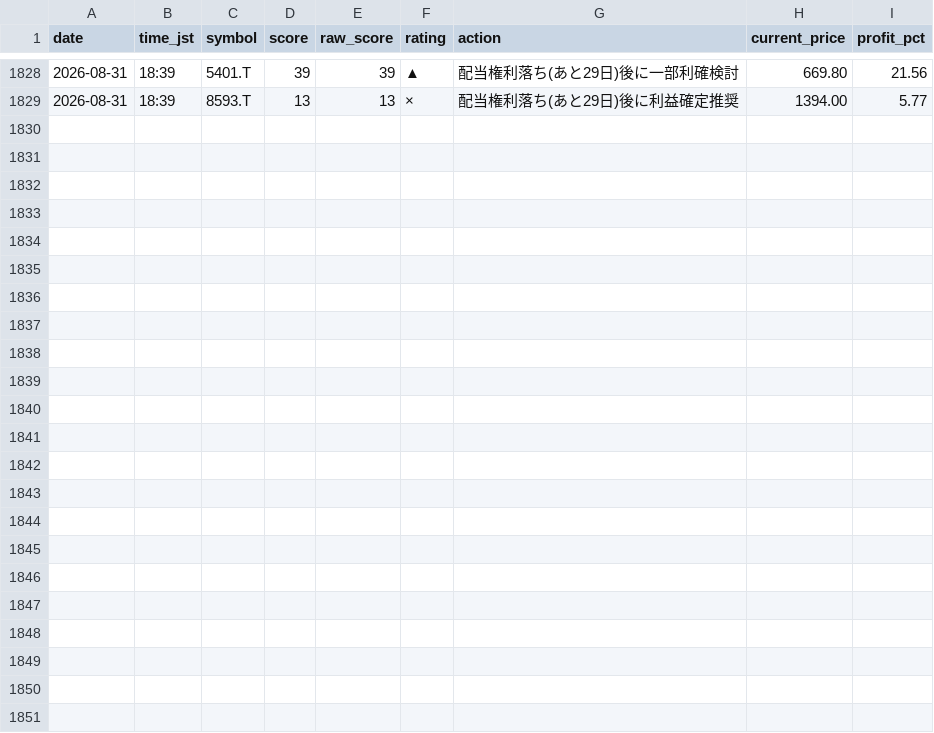
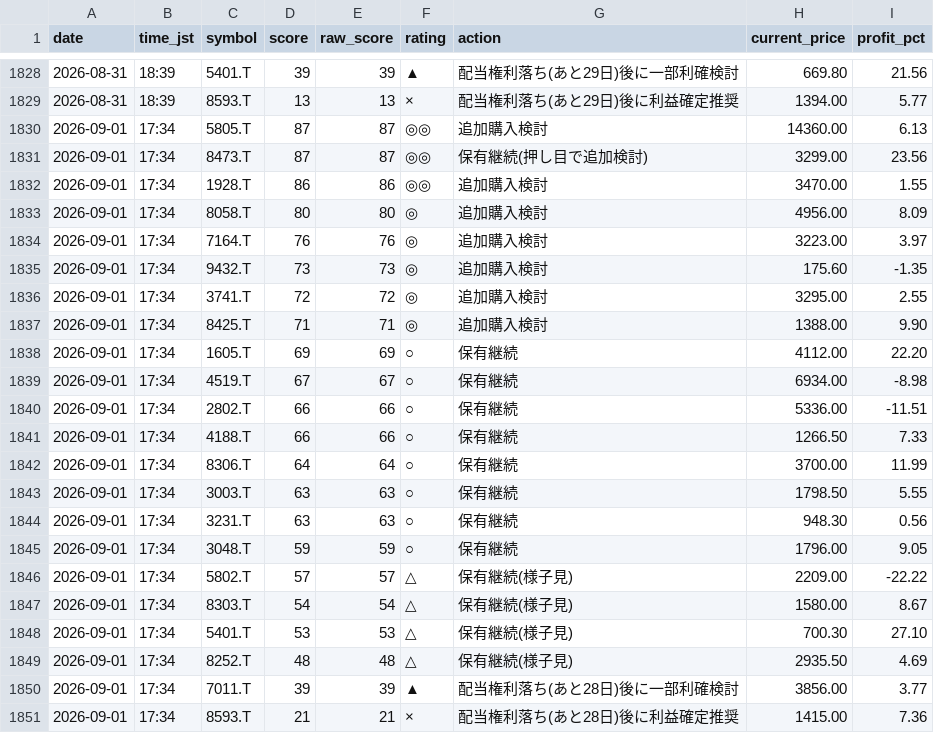
Before and after one commit to Maruko27o/stock-portfolio-analyzer, a CSV file: data/judgment_log.csv, drawn as a sheet; only a part is shown, gaps mark what is left out.

```diff
--- a/data/judgment_log.csv
+++ b/data/judgment_log.csv
@@ -1829 +1829,23 @@ date,time_jst,symbol,score,raw_score,rating,action,current_price,profit_pct
 2026-08-31,18:39,8593.T,13,13,×,配当権利落ち(あと29日)後に利益確定推奨,1394.00,5.77
+2026-09-01,17:34,5805.T,87,87,◎◎,追加購入検討,14360.00,6.13
+2026-09-01,17:34,8473.T,87,87,◎◎,保有継続(押し目で追加検討),3299.00,23.56
+2026-09-01,17:34,1928.T,86,86,◎◎,追加購入検討,3470.00,1.55
+2026-09-01,17:34,8058.T,80,80,◎,追加購入検討,4956.00,8.09
+2026-09-01,17:34,7164.T,76,76,◎,追加購入検討,3223.00,3.97
+2026-09-01,17:34,9432.T,73,73,◎,追加購入検討,175.60,-1.35
+2026-09-01,17:34,3741.T,72,72,◎,追加購入検討,3295.00,2.55
+2026-09-01,17:34,8425.T,71,71,◎,追加購入検討,1388.00,9.90
+2026-09-01,17:34,1605.T,69,69,○,保有継続,4112.00,22.20
+2026-09-01,17:34,4519.T,67,67,○,保有継続,6934.00,-8.98
+2026-09-01,17:34,2802.T,66,66,○,保有継続,5336.00,-11.51
+2026-09-01,17:34,4188.T,66,66,○,保有継続,1266.50,7.33
+2026-09-01,17:34,8306.T,64,64,○,保有継続,3700.00,11.99
+2026-09-01,17:34,3003.T,63,63,○,保有継続,1798.50,5.55
+2026-09-01,17:34,3231.T,63,63,○,保有継続,948.30,0.56
+2026-09-01,17:34,3048.T,59,59,○,保有継続,1796.00,9.05
+2026-09-01,17:34,5802.T,57,57,△,保有継続(様子見),2209.00,-22.22
+2026-09-01,17:34,8303.T,54,54,△,保有継続(様子見),1580.00,8.67
+2026-09-01,17:34,5401.T,53,53,△,保有継続(様子見),700.30,27.10
+2026-09-01,17:34,8252.T,48,48,△,保有継続(様子見),2935.50,4.69
+2026-09-01,17:34,7011.T,39,39,▲,配当権利落ち(あと28日)後に一部利確検討,3856.00,3.77
+2026-09-01,17:34,8593.T,21,21,×,配当権利落ち(あと28日)後に利益確定推奨,1415.00,7.36
```
Also changed, not shown: data/subscore_log.csv.
